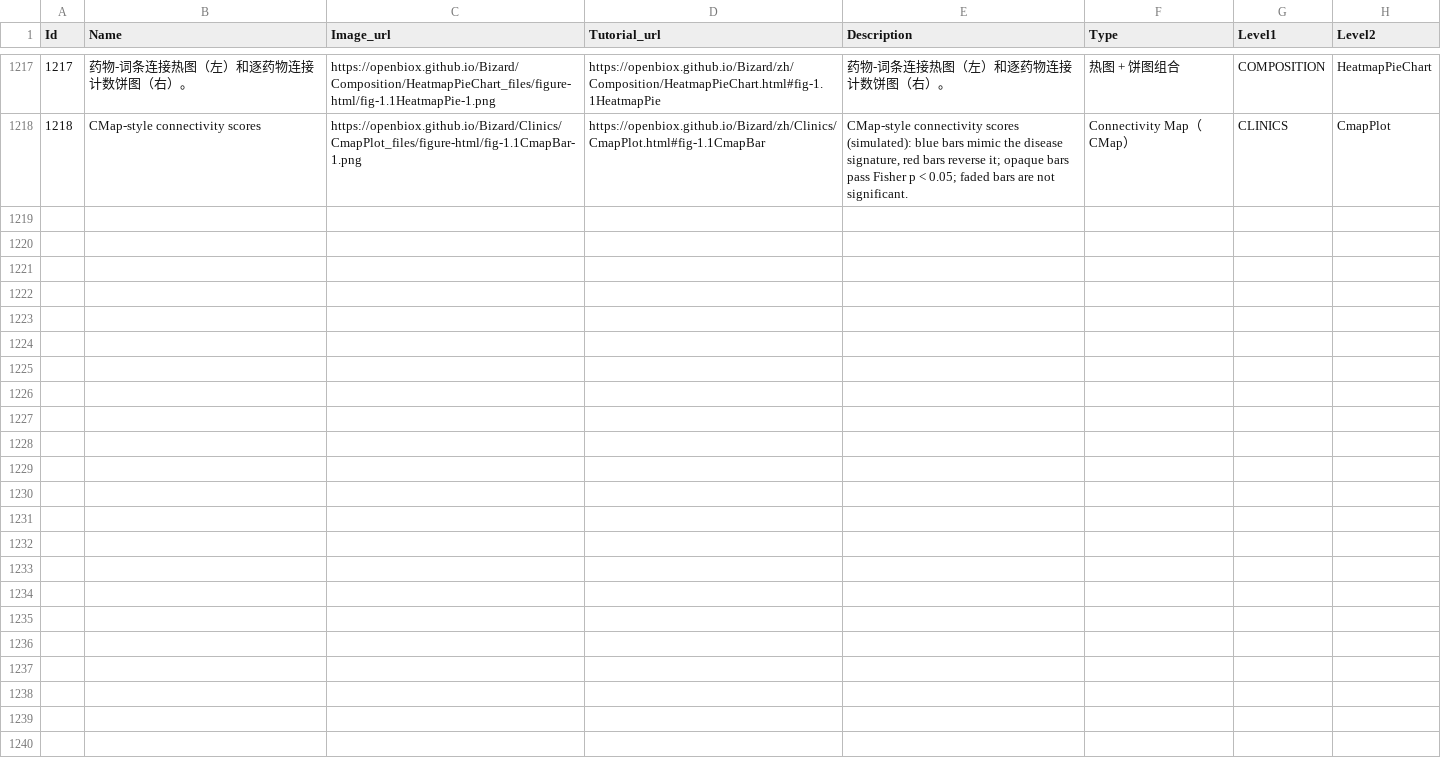
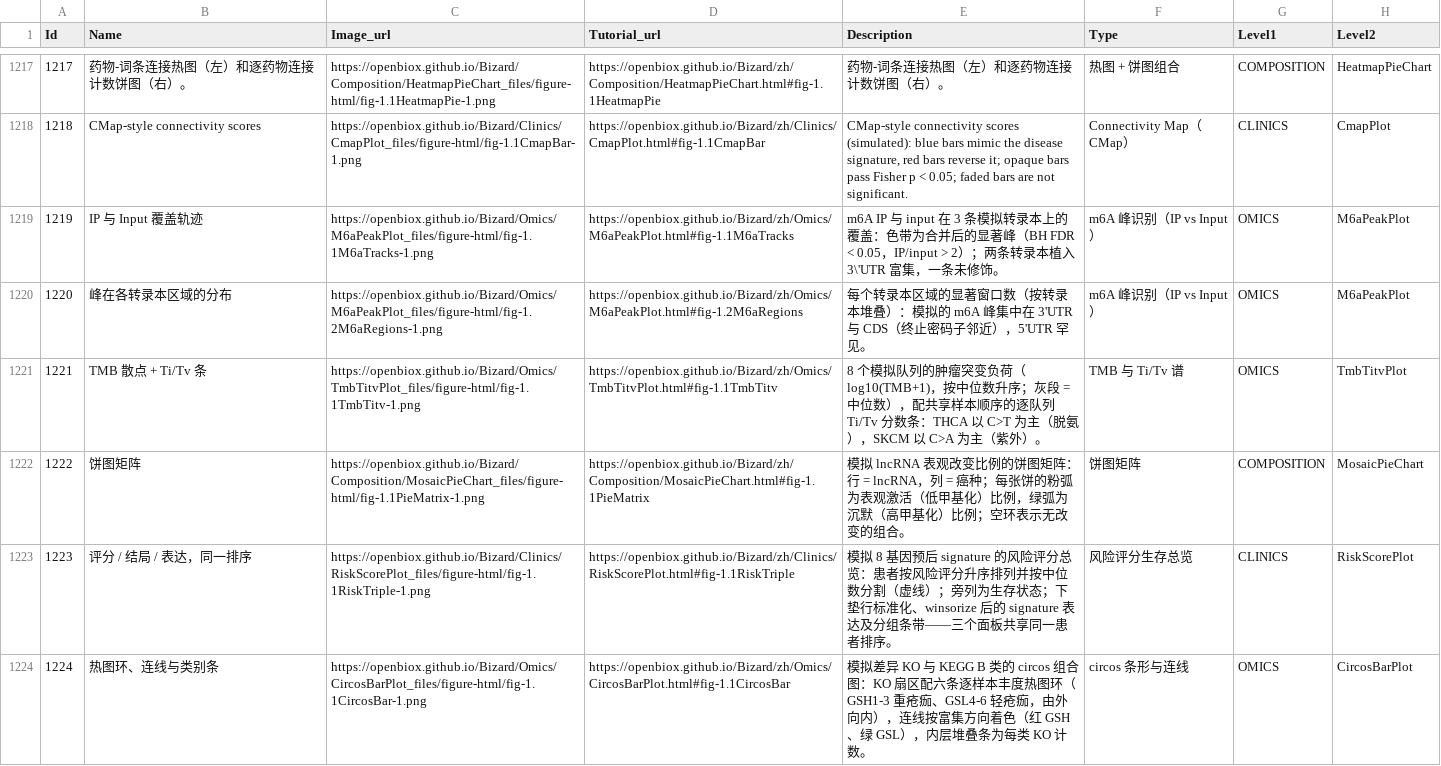
Before and after one commit to openbiox/Bizard, a CSV file: files/gallery_data_zh.csv, drawn as a sheet; only a part is shown, gaps mark what is left out.

```diff
--- a/files/gallery_data_zh.csv
+++ b/files/gallery_data_zh.csv
@@ -1218 +1218,7 @@ Id,Name,Image_url,Tutorial_url,Description,Type,Level1,Level2
 1218,CMap-style connectivity scores,https://openbiox.github.io/Bizard/Clinics/CmapPlot_files/figure-html/fig-1.1CmapBar-1.png,https://openbiox.github.io/Bizard/zh/Clinics/CmapPlot.html#fig-1.1CmapBar,"CMap-style connectivity scores (simulated): blue bars mimic the disease signature, red bars reverse it; opaque bars pass Fisher p < 0.05; faded bars are not significant.",Connectivity Map（CMap）,CLINICS,CmapPlot
+1219,IP 与 Input 覆盖轨迹,https://openbiox.github.io/Bizard/Omics/M6aPeakPlot_files/figure-html/fig-1.1M6aTracks-1.png,https://openbiox.github.io/Bizard/zh/Omics/M6aPeakPlot.html#fig-1.1M6aTracks,m6A IP 与 input 在 3 条模拟转录本上的覆盖：色带为合并后的显著峰（BH FDR < 0.05，IP/input > 2）；两条转录本植入 3\'UTR 富集，一条未修饰。,m6A 峰识别（IP vs Input）,OMICS,M6aPeakPlot
+1220,峰在各转录本区域的分布,https://openbiox.github.io/Bizard/Omics/M6aPeakPlot_files/figure-html/fig-1.2M6aRegions-1.png,https://openbiox.github.io/Bizard/zh/Omics/M6aPeakPlot.html#fig-1.2M6aRegions,每个转录本区域的显著窗口数（按转录本堆叠）：模拟的 m6A 峰集中在 3'UTR 与 CDS（终止密码子邻近），5'UTR 罕见。,m6A 峰识别（IP vs Input）,OMICS,M6aPeakPlot
+1221,TMB 散点 + Ti/Tv 条,https://openbiox.github.io/Bizard/Omics/TmbTitvPlot_files/figure-html/fig-1.1TmbTitv-1.png,https://openbiox.github.io/Bizard/zh/Omics/TmbTitvPlot.html#fig-1.1TmbTitv,8 个模拟队列的肿瘤突变负荷（log10(TMB+1)，按中位数升序；灰段 = 中位数），配共享样本顺序的逐队列 Ti/Tv 分数条：THCA 以 C>T 为主（脱氨），SKCM 以 C>A 为主（紫外）。,TMB 与 Ti/Tv 谱,OMICS,TmbTitvPlot
+1222,饼图矩阵,https://openbiox.github.io/Bizard/Composition/MosaicPieChart_files/figure-html/fig-1.1PieMatrix-1.png,https://openbiox.github.io/Bizard/zh/Composition/MosaicPieChart.html#fig-1.1PieMatrix,模拟 lncRNA 表观改变比例的饼图矩阵：行 = lncRNA，列 = 癌种；每张饼的粉弧为表观激活（低甲基化）比例，绿弧为沉默（高甲基化）比例；空环表示无改变的组合。,饼图矩阵,COMPOSITION,MosaicPieChart
+1223,评分 / 结局 / 表达，同一排序,https://openbiox.github.io/Bizard/Clinics/RiskScorePlot_files/figure-html/fig-1.1RiskTriple-1.png,https://openbiox.github.io/Bizard/zh/Clinics/RiskScorePlot.html#fig-1.1RiskTriple,模拟 8 基因预后 signature 的风险评分总览：患者按风险评分升序排列并按中位数分割（虚线）；旁列为生存状态；下垫行标准化、winsorize 后的 signature 表达及分组条带——三个面板共享同一患者排序。,风险评分生存总览,CLINICS,RiskScorePlot
+1224,热图环、连线与类别条,https://openbiox.github.io/Bizard/Omics/CircosBarPlot_files/figure-html/fig-1.1CircosBar-1.png,https://openbiox.github.io/Bizard/zh/Omics/CircosBarPlot.html#fig-1.1CircosBar,模拟差异 KO 与 KEGG B 类的 circos 组合图：KO 扇区配六条逐样本丰度热图环（GSH1-3 重疮痂、GSL4-6 轻疮痂，由外向内），连线按富集方向着色（红 GSH、绿 GSL），内层堆叠条为每类 KO 计数。,circos 条形与连线,OMICS,CircosBarPlot
```
Also changed, not shown: files/gallery_data.csv, 16 other files.
